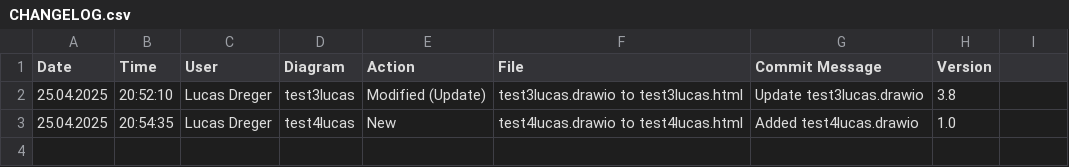
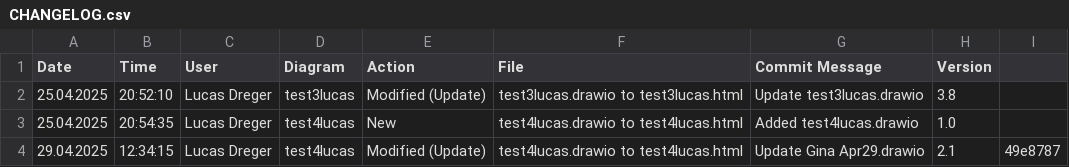
Before and after one commit to lucasdreger/diagrams, a CSV file: html_files/CHANGELOG.csv, drawn as a sheet; the diff names each change by its address in the sheet, - before the commit and + after, or states it on an @@ line.

```diff
--- a/html_files/CHANGELOG.csv
+++ b/html_files/CHANGELOG.csv
+row 4: 29.04.2025 | 12:34:15 | Lucas Dreger | test4lucas | Modified (Update) | test4lucas.drawio to test4lucas.html | Update Gina Apr29.drawio | 2.1 | 49e8787
```
Also changed, not shown: 2 other files.
